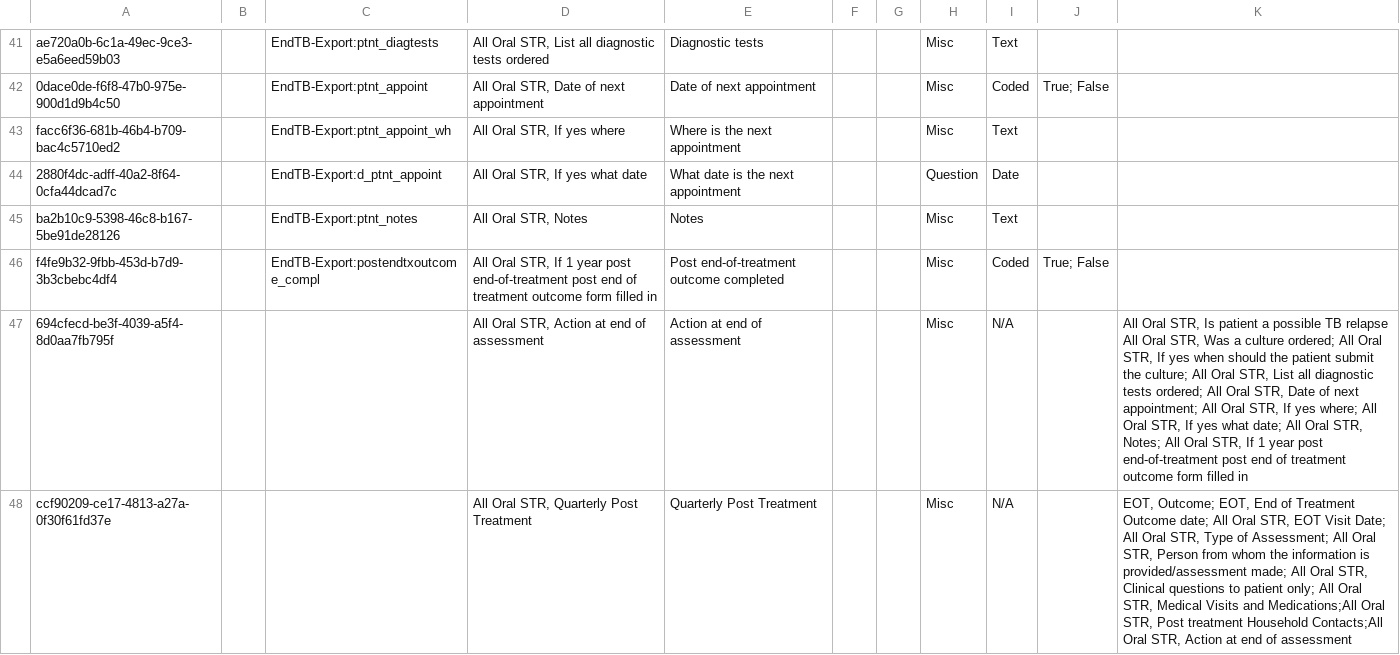
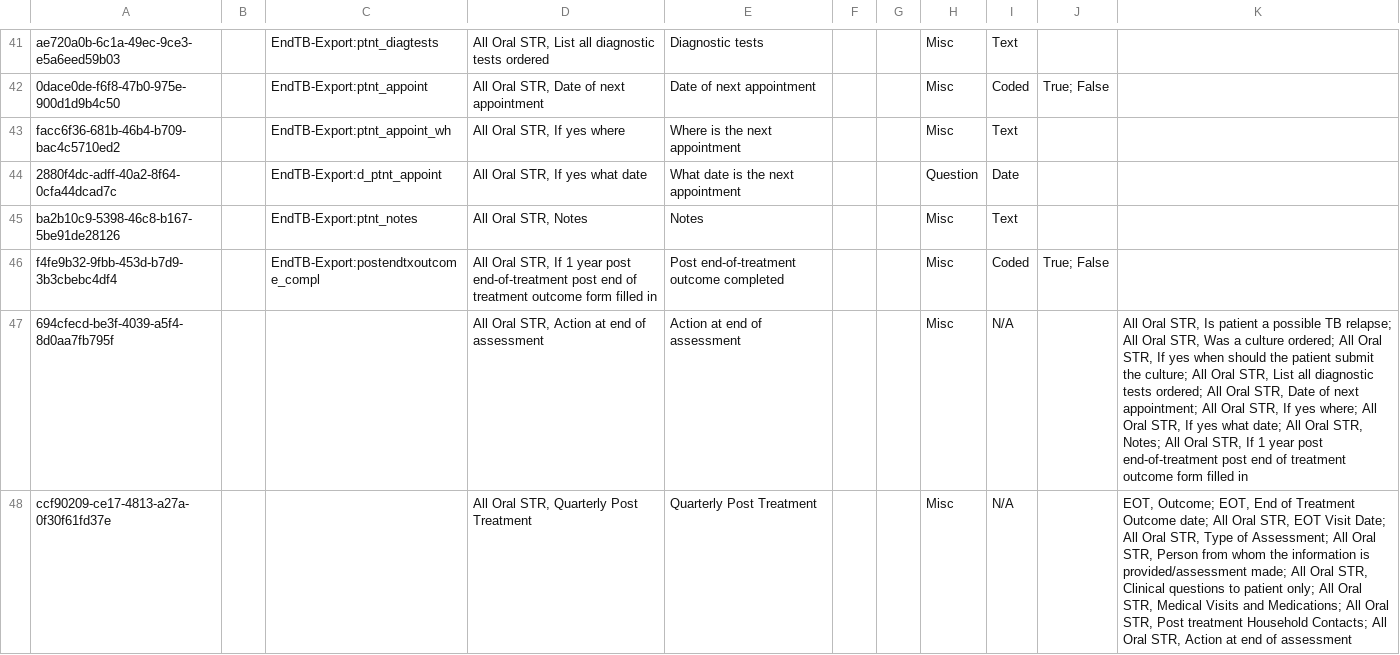
Before and after one commit to endtb/package1, a CSV file: concepts/Y-Quarterly Post Treatment.csv, drawn as a sheet; only a part is shown, gaps mark what is left out.

```diff
--- a/concepts/Y-Quarterly Post Treatment.csv
+++ b/concepts/Y-Quarterly Post Treatment.csv
@@ -48,5 +48,4 @@ ba2b10c9-5398-46c8-b167-5be91de28126,,EndTB-Export:ptnt_notes,"All Oral STR, Not
 f4fe9b32-9fbb-453d-b7d9-3b3cbebc4df4,,EndTB-Export:postendtxoutcome_compl,"All Oral STR, If 1 year post end-of-treatment post end of treatment outcome form filled in",Post end-of-treatment outcome completed,,,Misc,Coded,True; False,
-694cfecd-be3f-4039-a5f4-8d0aa7fb795f,,,"All Oral STR, Action at end of assessment",Action at end of assessment,,,Misc,N/A,,"All Oral STR, Is patient a possible TB relapse
-All Oral STR, Was a culture ordered; All Oral STR, If yes when should the patient submit the culture; All Oral STR, List all diagnostic tests ordered; All Oral STR, Date of next appointment; All Oral STR, If yes where; All Oral STR, If yes what date; All Oral STR, Notes; All Oral STR, If 1 year post end-of-treatment post end of treatment outcome form filled in
-"
-ccf90209-ce17-4813-a27a-0f30f61fd37e,,,"All Oral STR, Quarterly Post Treatment",Quarterly Post Treatment,,,Misc,N/A,,"EOT, Outcome; EOT, End of Treatment Outcome date; All Oral STR, EOT Visit Date; All Oral STR, Type of Assessment; All Oral STR, Person from whom the information is provided/assessment made; All Oral STR, Clinical questions to patient only; All Oral STR, Medical Visits and Medications;All Oral STR,  Post treatment Household Contacts;All Oral STR, Action at end of assessment"
+694cfecd-be3f-4039-a5f4-8d0aa7fb795f,,,"All Oral STR, Action at end of assessment",Action at end of assessment,,,Misc,N/A,,"All Oral STR, Is patient a possible TB relapse; All Oral STR, Was a culture ordered; All Oral STR, If yes when should the patient submit the culture; All Oral STR, List all diagnostic tests ordered; All Oral STR, Date of next appointment; All Oral STR, If yes where; All Oral STR, If yes what date; All Oral STR, Notes; All Oral STR, If 1 year post end-of-treatment post end of treatment outcome form filled in
+"
+ccf90209-ce17-4813-a27a-0f30f61fd37e,,,"All Oral STR, Quarterly Post Treatment",Quarterly Post Treatment,,,Misc,N/A,,"EOT, Outcome; EOT, End of Treatment Outcome date; All Oral STR, EOT Visit Date; All Oral STR, Type of Assessment; All Oral STR, Person from whom the information is provided/assessment made; All Oral STR, Clinical questions to patient only; All Oral STR, Medical Visits and Medications; All Oral STR,  Post treatment Household Contacts; All Oral STR, Action at end of assessment"
```
